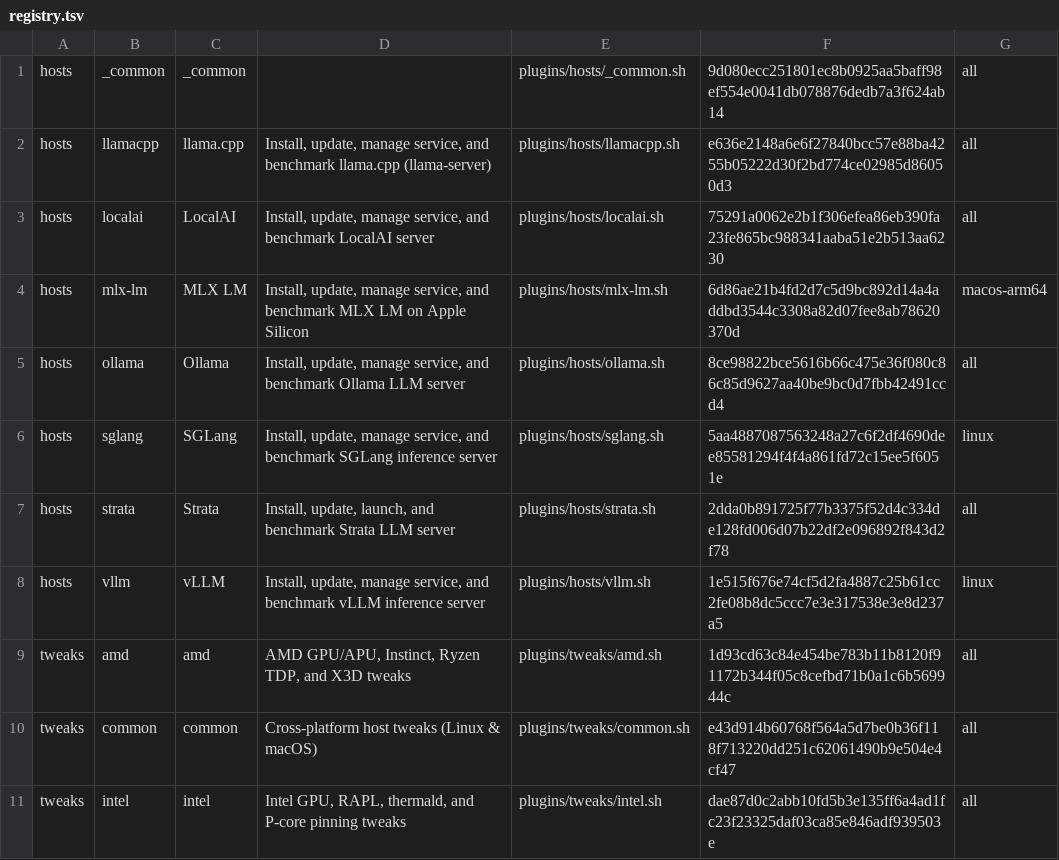
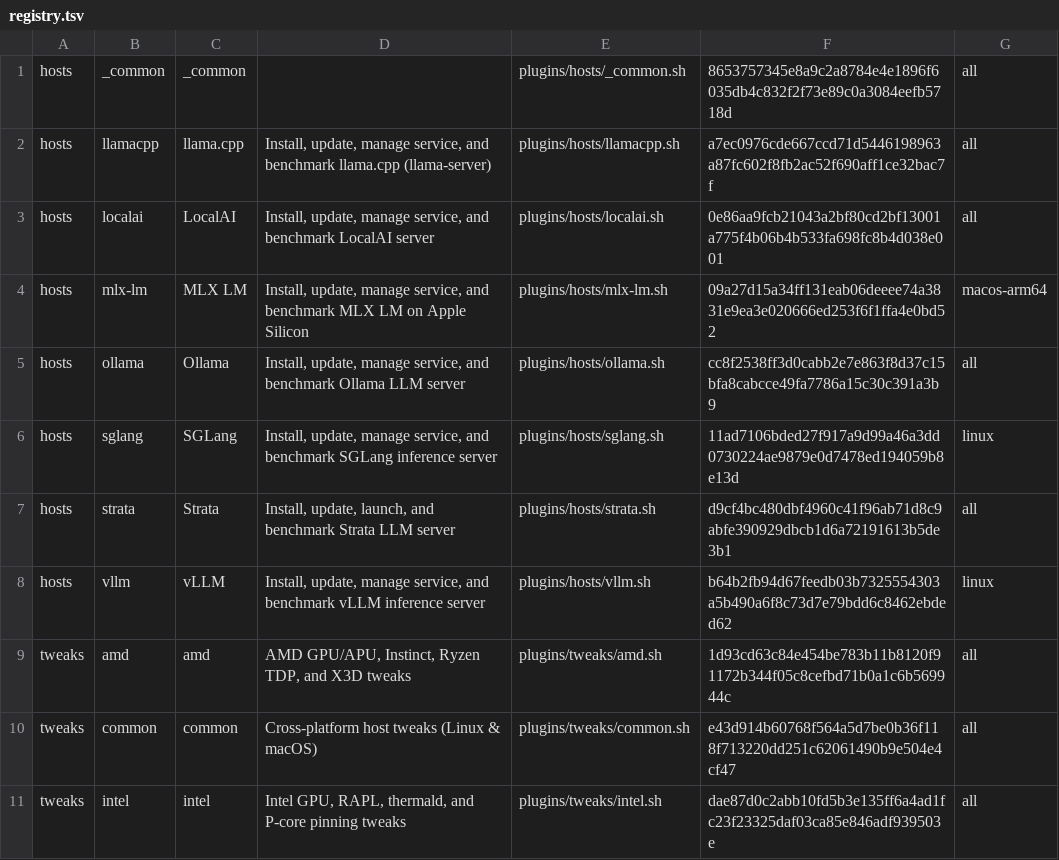
Before and after one commit to bramvanoploo/strata-performance-setup, a TSV file: plugins/registry.tsv, drawn as a sheet; only a part is shown.

```diff
--- a/plugins/registry.tsv
+++ b/plugins/registry.tsv
@@ -1,9 +1,9 @@
-hosts	_common	_common		plugins/hosts/_common.sh	9d080ecc251801ec8b0925aa5baff98ef554e0041db078876dedb7a3f624ab14	all
-hosts	llamacpp	llama.cpp	Install, update, manage service, and benchmark llama.cpp (llama-server)	plugins/hosts/llamacpp.sh	e636e2148a6e6f27840bcc57e88ba4255b05222d30f2bd774ce02985d86050d3	all
-hosts	localai	LocalAI	Install, update, manage service, and benchmark LocalAI server	plugins/hosts/localai.sh	75291a0062e2b1f306efea86eb390fa23fe865bc988341aaba51e2b513aa6230	all
-hosts	mlx-lm	MLX LM	Install, update, manage service, and benchmark MLX LM on Apple Silicon	plugins/hosts/mlx-lm.sh	6d86ae21b4fd2d7c5d9bc892d14a4addbd3544c3308a82d07fee8ab78620370d	macos-arm64
-hosts	ollama	Ollama	Install, update, manage service, and benchmark Ollama LLM server	plugins/hosts/ollama.sh	8ce98822bce5616b66c475e36f080c86c85d9627aa40be9bc0d7fbb42491ccd4	all
-hosts	sglang	SGLang	Install, update, manage service, and benchmark SGLang inference server	plugins/hosts/sglang.sh	5aa4887087563248a27c6f2df4690dee85581294f4f4a861fd72c15ee5f6051e	linux
-hosts	strata	Strata	Install, update, launch, and benchmark Strata LLM server	plugins/hosts/strata.sh	2dda0b891725f77b3375f52d4c334de128fd006d07b22df2e096892f843d2f78	all
-hosts	vllm	vLLM	Install, update, manage service, and benchmark vLLM inference server	plugins/hosts/vllm.sh	1e515f676e74cf5d2fa4887c25b61cc2fe08b8dc5ccc7e3e317538e3e8d237a5	linux
+hosts	_common	_common		plugins/hosts/_common.sh	8653757345e8a9c2a8784e4e1896f6035db4c832f2f73e89c0a3084eefb5718d	all
+hosts	llamacpp	llama.cpp	Install, update, manage service, and benchmark llama.cpp (llama-server)	plugins/hosts/llamacpp.sh	a7ec0976cde667ccd71d5446198963a87fc602f8fb2ac52f690aff1ce32bac7f	all
+hosts	localai	LocalAI	Install, update, manage service, and benchmark LocalAI server	plugins/hosts/localai.sh	0e86aa9fcb21043a2bf80cd2bf13001a775f4b06b4b533fa698fc8b4d038e001	all
+hosts	mlx-lm	MLX LM	Install, update, manage service, and benchmark MLX LM on Apple Silicon	plugins/hosts/mlx-lm.sh	09a27d15a34ff131eab06deeee74a3831e9ea3e020666ed253f6f1ffa4e0bd52	macos-arm64
+hosts	ollama	Ollama	Install, update, manage service, and benchmark Ollama LLM server	plugins/hosts/ollama.sh	cc8f2538ff3d0cabb2e7e863f8d37c15bfa8cabcce49fa7786a15c30c391a3b9	all
+hosts	sglang	SGLang	Install, update, manage service, and benchmark SGLang inference server	plugins/hosts/sglang.sh	11ad7106bded27f917a9d99a46a3dd0730224ae9879e0d7478ed194059b8e13d	linux
+hosts	strata	Strata	Install, update, launch, and benchmark Strata LLM server	plugins/hosts/strata.sh	d9cf4bc480dbf4960c41f96ab71d8c9abfe390929dbcb1d6a72191613b5de3b1	all
+hosts	vllm	vLLM	Install, update, manage service, and benchmark vLLM inference server	plugins/hosts/vllm.sh	b64b2fb94d67feedb03b7325554303a5b490a6f8c73d7e79bdd6c8462ebded62	linux
 tweaks	amd	amd	AMD GPU/APU, Instinct, Ryzen TDP, and X3D tweaks	plugins/tweaks/amd.sh	1d93cd63c84e454be783b11b8120f91172b344f05c8cefbd71b0a1c6b569944c	all
```
Also changed, not shown: 10 other files.
